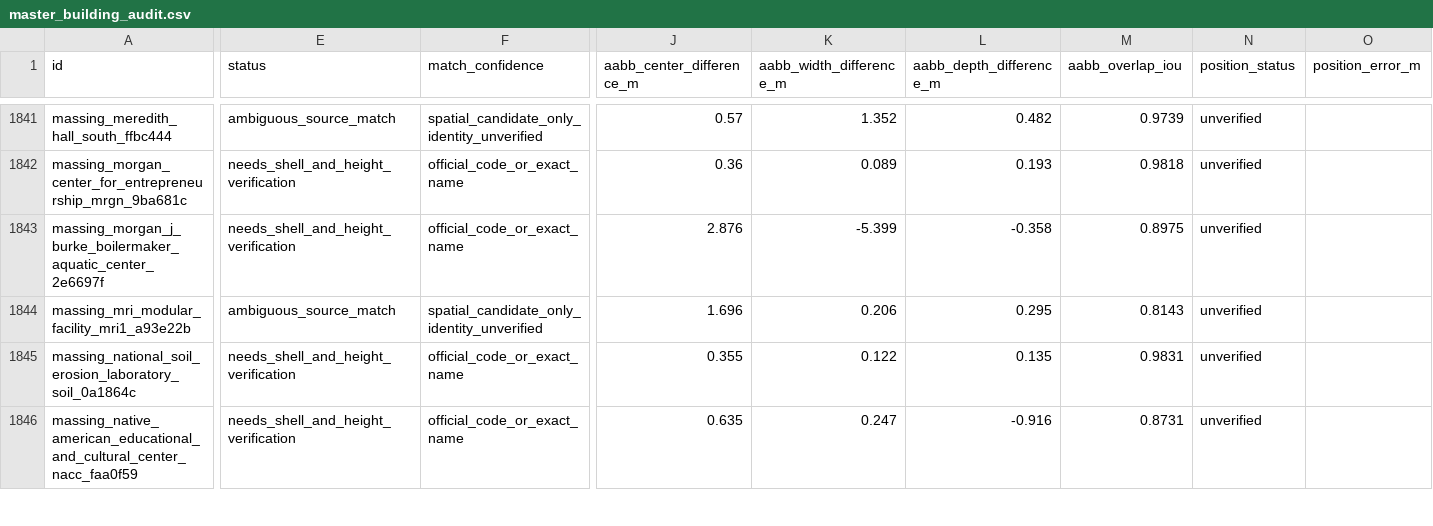
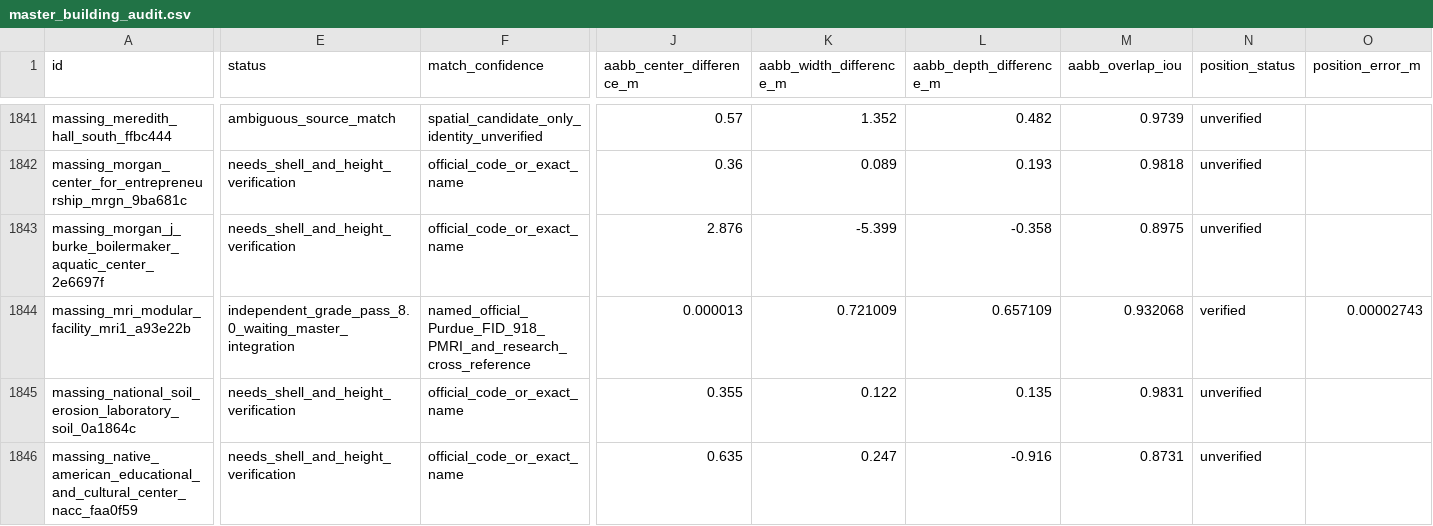
Before and after one commit to TobinPalmer/PurdueBlender, a CSV file: audit/master_building_audit.csv, drawn as a sheet; only a part is shown, gaps mark what is left out; the diff covers the shown part only; the diff names each change by its address in the sheet, - before the commit and + after, or states it on an @@ line.

Commit message:
Index graded MRI Modular Facility model and handoff

```diff
--- a/audit/master_building_audit.csv
+++ b/audit/master_building_audit.csv
-E1844 (status): ambiguous_source_match
+E1844 (status): independent_grade_pass_8.0_waiting_master_integration
-F1844 (match_confidence): spatial_candidate_only_identity_unverified
+F1844 (match_confidence): named_official_Purdue_FID_918_PMRI_and_research_cross_reference
-J1844 (aabb_center_difference_m): 1.696
+J1844 (aabb_center_difference_m): 0.000013
-K1844 (aabb_width_difference_m): 0.206
+K1844 (aabb_width_difference_m): 0.721009
-L1844 (aabb_depth_difference_m): 0.295
+L1844 (aabb_depth_difference_m): 0.657109
-M1844 (aabb_overlap_iou): 0.8143
+M1844 (aabb_overlap_iou): 0.932068
-N1844 (position_status): unverified
+N1844 (position_status): verified
-O1844 (position_error_m): (empty)
+O1844 (position_error_m): 0.00002743
```
Also changed, not shown: 9 edited cells elsewhere in this file, 5 other files.
